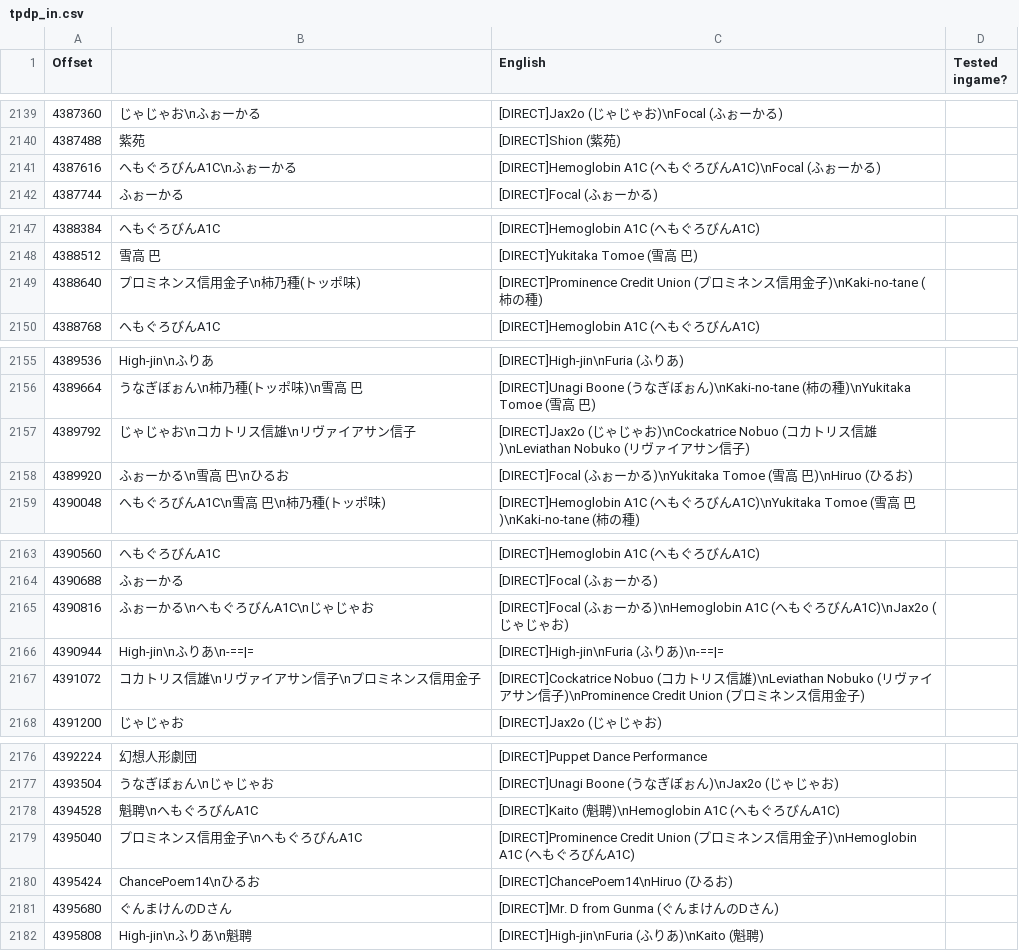
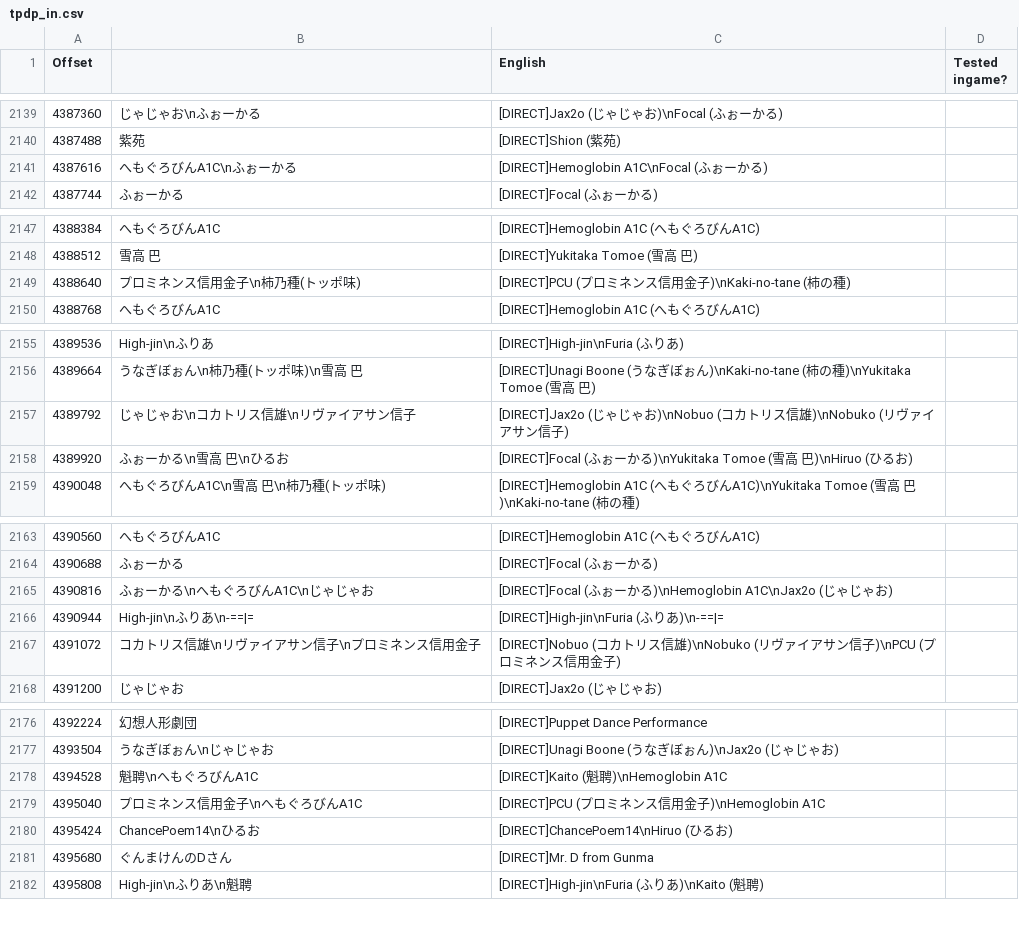
Before and after one commit to TPDPTranslationTeam/TPDP_Translation_Team, a CSV file: utilities/ExeStringTranslation/tpdp_in.csv, drawn as a sheet; only a part is shown, gaps mark what is left out; the diff covers the shown part only.

Commit message:
More credits fixes

```diff
--- a/utilities/ExeStringTranslation/tpdp_in.csv
+++ b/utilities/ExeStringTranslation/tpdp_in.csv
@@ -2140,3 +2140,3 @@ Offset,,English,Tested ingame?
 4387488,紫苑,[DIRECT]Shion (紫苑),
-4387616,へもぐろびんA1C\nふぉーかる,[DIRECT]Hemoglobin A1C (へもぐろびんA1C)\nFocal (ふぉーかる),
+4387616,へもぐろびんA1C\nふぉーかる,[DIRECT]Hemoglobin A1C\nFocal (ふぉーかる),
 4387744,ふぉーかる,[DIRECT]Focal (ふぉーかる),
@@ -2148,3 +2148,3 @@ Offset,,English,Tested ingame?
 4388512,雪高 巴,[DIRECT]Yukitaka Tomoe (雪高 巴),
-4388640,プロミネンス信用金子\n柿乃種(トッポ味),[DIRECT]Prominence Credit Union (プロミネンス信用金子)\nKaki-no-tane (柿の種),
+4388640,プロミネンス信用金子\n柿乃種(トッポ味),[DIRECT]PCU (プロミネンス信用金子)\nKaki-no-tane (柿の種),
 4388768,へもぐろびんA1C,[DIRECT]Hemoglobin A1C (へもぐろびんA1C),
@@ -2156,3 +2156,3 @@ Offset,,English,Tested ingame?
 4389664,うなぎぼぉん\n柿乃種(トッポ味)\n雪高 巴,[DIRECT]Unagi Boone (うなぎぼぉん)\nKaki-no-tane (柿の種)\nYukitaka Tomoe (雪高 巴),
-4389792,じゃじゃお\nコカトリス信雄\nリヴァイアサン信子,[DIRECT]Jax2o (じゃじゃお)\nCockatrice Nobuo (コカトリス信雄)\nLeviathan Nobuko (リヴァイアサン信子),
+4389792,じゃじゃお\nコカトリス信雄\nリヴァイアサン信子,[DIRECT]Jax2o (じゃじゃお)\nNobuo (コカトリス信雄)\nNobuko (リヴァイアサン信子),
 4389920,ふぉーかる\n雪高 巴\nひるお,[DIRECT]Focal (ふぉーかる)\nYukitaka Tomoe (雪高 巴)\nHiruo (ひるお),
@@ -2164,5 +2164,5 @@ Offset,,English,Tested ingame?
 4390688,ふぉーかる,[DIRECT]Focal (ふぉーかる),
-4390816,ふぉーかる\nへもぐろびんA1C\nじゃじゃお,[DIRECT]Focal (ふぉーかる)\nHemoglobin A1C (へもぐろびんA1C)\nJax2o (じゃじゃお),
+4390816,ふぉーかる\nへもぐろびんA1C\nじゃじゃお,[DIRECT]Focal (ふぉーかる)\nHemoglobin A1C\nJax2o (じゃじゃお),
 4390944,High-jin\nふりあ\n-==|=,[DIRECT]High-jin\nFuria (ふりあ)\n-==|=,
-4391072,コカトリス信雄\nリヴァイアサン信子\nプロミネンス信用金子,[DIRECT]Cockatrice Nobuo (コカトリス信雄)\nLeviathan Nobuko (リヴァイアサン信子)\nProminence Credit Union (プロミネンス信用金子),
+4391072,コカトリス信雄\nリヴァイアサン信子\nプロミネンス信用金子,[DIRECT]Nobuo (コカトリス信雄)\nNobuko (リヴァイアサン信子)\nPCU (プロミネンス信用金子),
 4391200,じゃじゃお,[DIRECT]Jax2o (じゃじゃお),
@@ -2177,6 +2177,6 @@ Offset,,English,Tested ingame?
 4393504,うなぎぼぉん\nじゃじゃお,[DIRECT]Unagi Boone (うなぎぼぉん)\nJax2o (じゃじゃお),
-4394528,魁聘\nへもぐろびんA1C,[DIRECT]Kaito (魁聘)\nHemoglobin A1C (へもぐろびんA1C),
-4395040,プロミネンス信用金子\nへもぐろびんA1C,[DIRECT]Prominence Credit Union (プロミネンス信用金子)\nHemoglobin A1C (へもぐろびんA1C),
+4394528,魁聘\nへもぐろびんA1C,[DIRECT]Kaito (魁聘)\nHemoglobin A1C,
+4395040,プロミネンス信用金子\nへもぐろびんA1C,[DIRECT]PCU (プロミネンス信用金子)\nHemoglobin A1C,
 4395424,ChancePoem14\nひるお,[DIRECT]ChancePoem14\nHiruo (ひるお),
-4395680,ぐんまけんのDさん,[DIRECT]Mr. D from Gunma (ぐんまけんのDさん),
+4395680,ぐんまけんのDさん,[DIRECT]Mr. D from Gunma ,
 4395808,High-jin\nふりあ\n魁聘,[DIRECT]High-jin\nFuria (ふりあ)\nKaito (魁聘),
```
Also changed, not shown: 3 edited cells elsewhere in this file, 1 other file.
